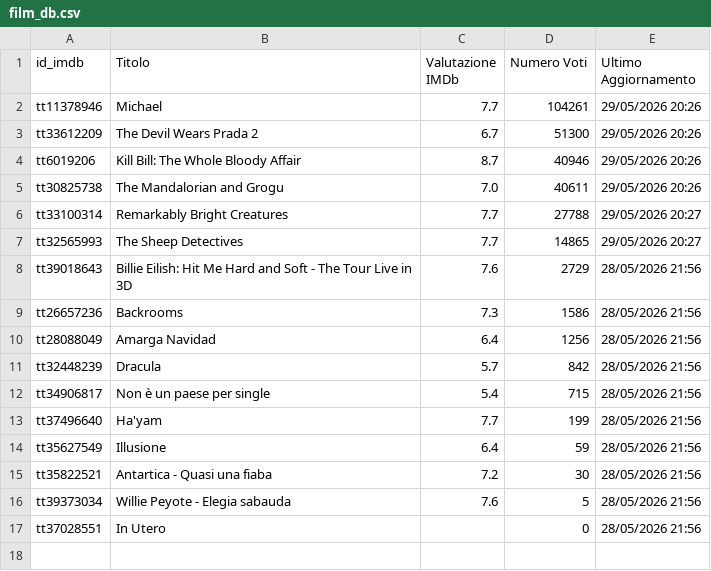
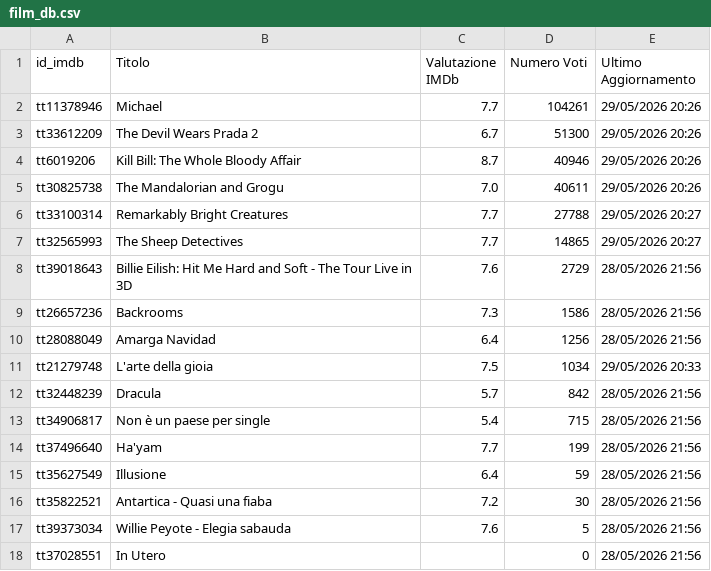
Before and after one commit to dbramuzzo-alt/imdb, a CSV file: film_db.csv, drawn as a sheet; the diff names each change by its address in the sheet, - before the commit and + after, or states it on an @@ line.

Commit message:
Aggiornato database film esistenti [Streamlit]

```diff
--- a/film_db.csv
+++ b/film_db.csv
+row 11: tt21279748 | L'arte della gioia | 7.5 | 1034 | 29/05/2026 20:33
```
